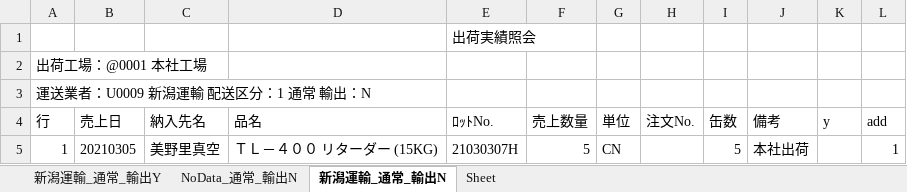
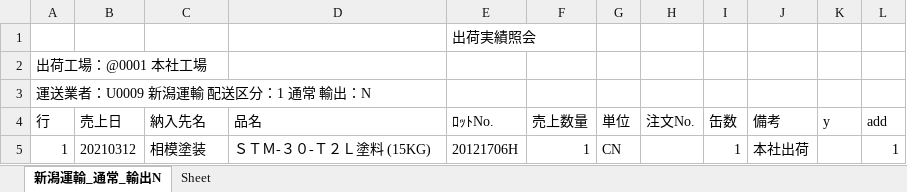
Before and after one commit to ogashira/syukka, an Excel workbook: Program/出荷実績照会_本社.xlsx, sheet 新潟運輸_通常_輸出N, drawn as a sheet; values as stored, in another font and other column widths than the file's, no borders; charts and pictures not drawn; the diff names each change by its address in the sheet, - before the commit and + after, or states it on an @@ line.

```diff
--- a/Program/出荷実績照会_本社.xlsx (sheet 新潟運輸_通常_輸出N)
+++ b/Program/出荷実績照会_本社.xlsx (sheet 新潟運輸_通常_輸出N)
-sheet tab: 新潟運輸_通常_輸出Y
-sheet tab: NoData_通常_輸出N
-B5 (売上日): 20210305
+B5 (売上日): 20210312
-C5 (納入先名): 美野里真空
+C5 (納入先名): 相模塗装
-D5 (品名): ＴＬ－４００ リターダー (15KG)
+D5 (品名): ＳＴＭ-３０-Ｔ２Ｌ塗料 (15KG)
-E5 (ﾛｯﾄNo.): 21030307H
+E5 (ﾛｯﾄNo.): 20121706H
-F5 (売上数量): 5
+F5 (売上数量): 1
-I5 (缶数): 5
+I5 (缶数): 1
```
Also changed, not shown: charts or pictures, Program/出荷実績照会_土気.xlsx, 11 other files.
